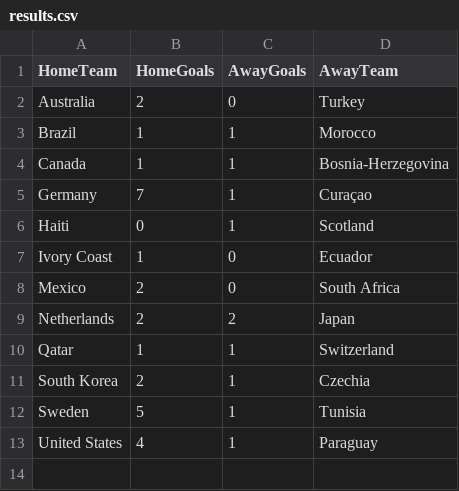
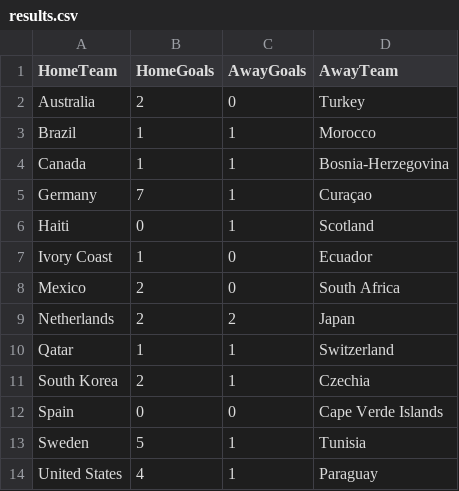
Before and after one commit to shedtaff-dotcom/shedbangers-website, a CSV file: sweepstake/data/results.csv, drawn as a sheet.

```diff
--- a/sweepstake/data/results.csv
+++ b/sweepstake/data/results.csv
@@ -11,2 +11,3 @@ Qatar,1,1,Switzerland
 South Korea,2,1,Czechia
+Spain,0,0,Cape Verde Islands
 Sweden,5,1,Tunisia
```
Also changed, not shown: sweepstake/data/topscorers.csv.
